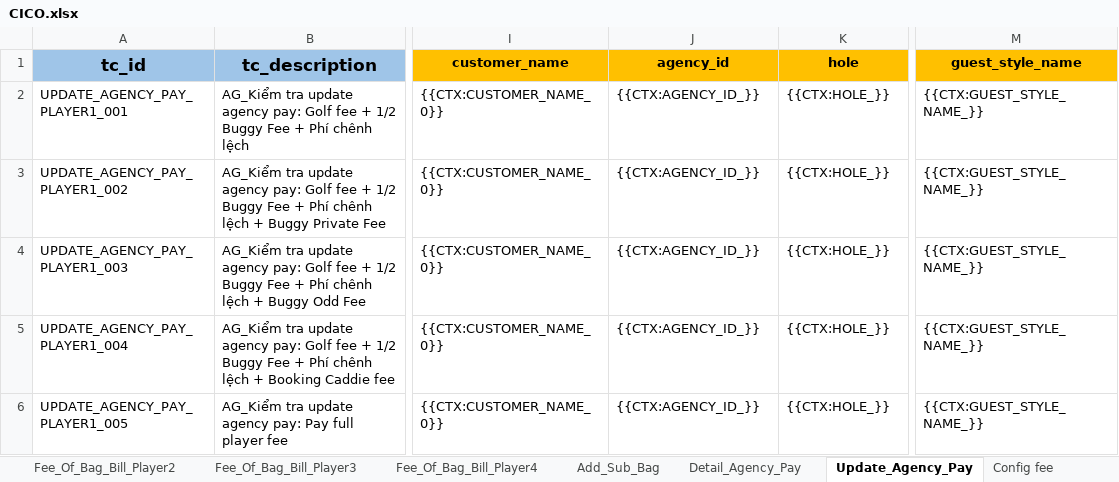
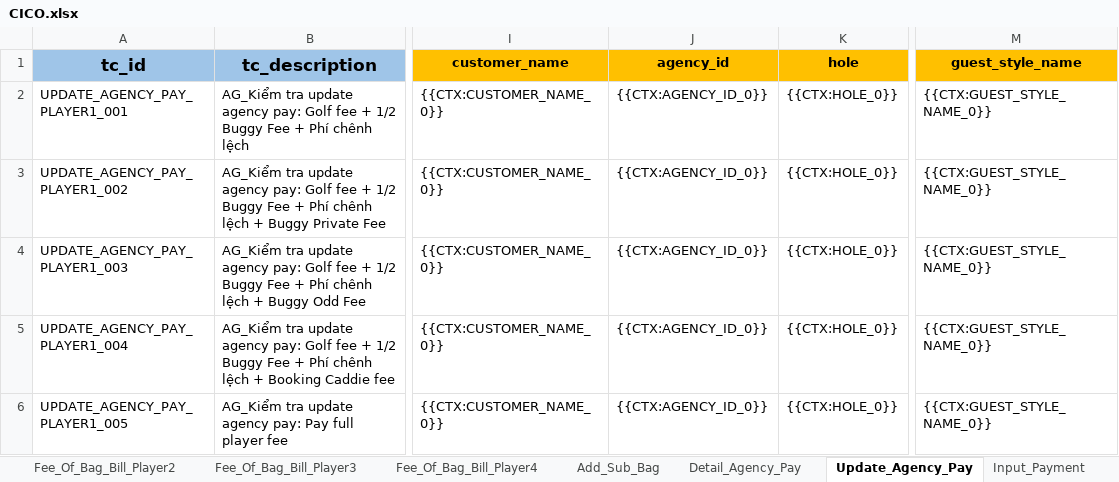
Before and after one commit to PhuongXinhGai/CARO_CMS_AUTO_API_STG, an Excel workbook: src/main/resources/input_excel_file/booking/CICO.xlsx, sheet Update_Agency_Pay, drawn as a sheet; only a part is shown, gaps mark what is left out; values as stored, in another font and other column widths than the file's, no borders; the diff names each change by its address in the sheet, - before the commit and + after, or states it on an @@ line.

```diff
--- a/src/main/resources/input_excel_file/booking/CICO.xlsx (sheet Update_Agency_Pay)
+++ b/src/main/resources/input_excel_file/booking/CICO.xlsx (sheet Update_Agency_Pay)
+sheet tab: Input_Payment
-J2:J6 (agency_id): {{CTX:AGENCY_ID_}}
+J2:J6 (agency_id): {{CTX:AGENCY_ID_0}}
-K2:K6 (hole): {{CTX:HOLE_}}
+K2:K6 (hole): {{CTX:HOLE_0}}
-M2:M6 (guest_style_name): {{CTX:GUEST_STYLE_NAME_}}
+M2:M6 (guest_style_name): {{CTX:GUEST_STYLE_NAME_0}}
```
Also changed, not shown: src/main/resources/input_excel_file/booking/CheckIn.xlsx, src/main/resources/input_excel_file/booking/Create_Booking_Batch.xlsx, 10 other files.
